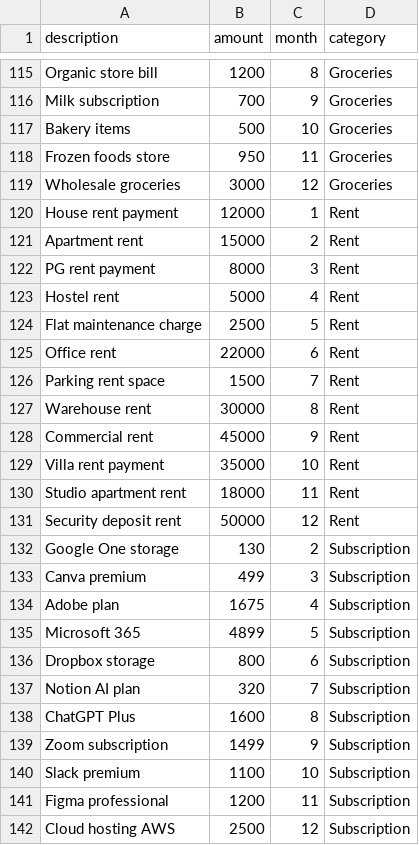
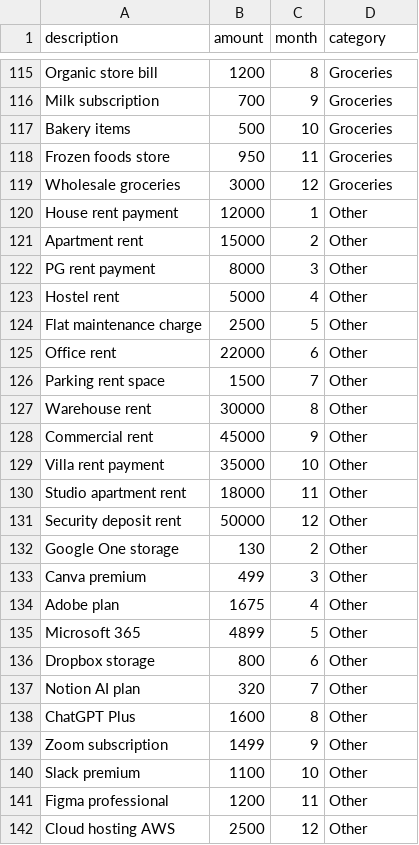
Before and after one commit to Dhanashyamvk/Fintrax, a CSV file: Backend/ai/transactions.csv, drawn as a sheet; only a part is shown, gaps mark what is left out; the diff covers the shown part only.

Commit message:
Change transaction categories to 'Other'
Updated transaction categories from 'Transport', 'Utilities', 'Entertainment', 'Health', 'Education', 'Travel', 'Groceries', and 'Rent' to 'Other' for several entries.

```diff
--- a/Backend/ai/transactions.csv
+++ b/Backend/ai/transactions.csv
@@ -119,24 +119,24 @@ Frozen foods store,950,11,Groceries
 Wholesale groceries,3000,12,Groceries
-House rent payment,12000,1,Rent
-Apartment rent,15000,2,Rent
-PG rent payment,8000,3,Rent
-Hostel rent,5000,4,Rent
-Flat maintenance charge,2500,5,Rent
-Office rent,22000,6,Rent
-Parking rent space,1500,7,Rent
-Warehouse rent,30000,8,Rent
-Commercial rent,45000,9,Rent
-Villa rent payment,35000,10,Rent
-Studio apartment rent,18000,11,Rent
-Security deposit rent,50000,12,Rent
-Google One storage,130,2,Subscription
-Canva premium,499,3,Subscription
-Adobe plan,1675,4,Subscription
-Microsoft 365,4899,5,Subscription
-Dropbox storage,800,6,Subscription
-Notion AI plan,320,7,Subscription
-ChatGPT Plus,1600,8,Subscription
-Zoom subscription,1499,9,Subscription
-Slack premium,1100,10,Subscription
-Figma professional,1200,11,Subscription
-Cloud hosting AWS,2500,12,Subscription
+House rent payment,12000,1,Other
+Apartment rent,15000,2,Other
+PG rent payment,8000,3,Other
+Hostel rent,5000,4,Other
+Flat maintenance charge,2500,5,Other
+Office rent,22000,6,Other
+Parking rent space,1500,7,Other
+Warehouse rent,30000,8,Other
+Commercial rent,45000,9,Other
+Villa rent payment,35000,10,Other
+Studio apartment rent,18000,11,Other
+Security deposit rent,50000,12,Other
+Google One storage,130,2,Other
+Canva premium,499,3,Other
+Adobe plan,1675,4,Other
+Microsoft 365,4899,5,Other
+Dropbox storage,800,6,Other
+Notion AI plan,320,7,Other
+ChatGPT Plus,1600,8,Other
+Zoom subscription,1499,9,Other
+Slack premium,1100,10,Other
+Figma professional,1200,11,Other
+Cloud hosting AWS,2500,12,Other
```
Also changed, not shown: 53 edited cells elsewhere in this file.
